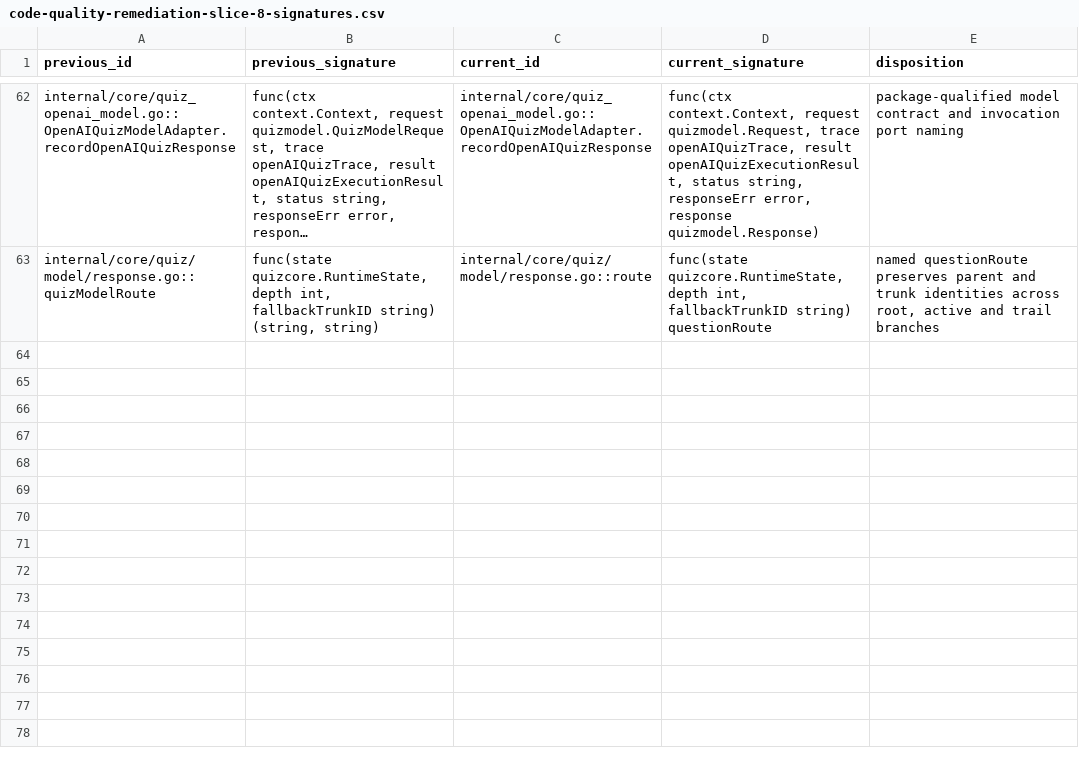
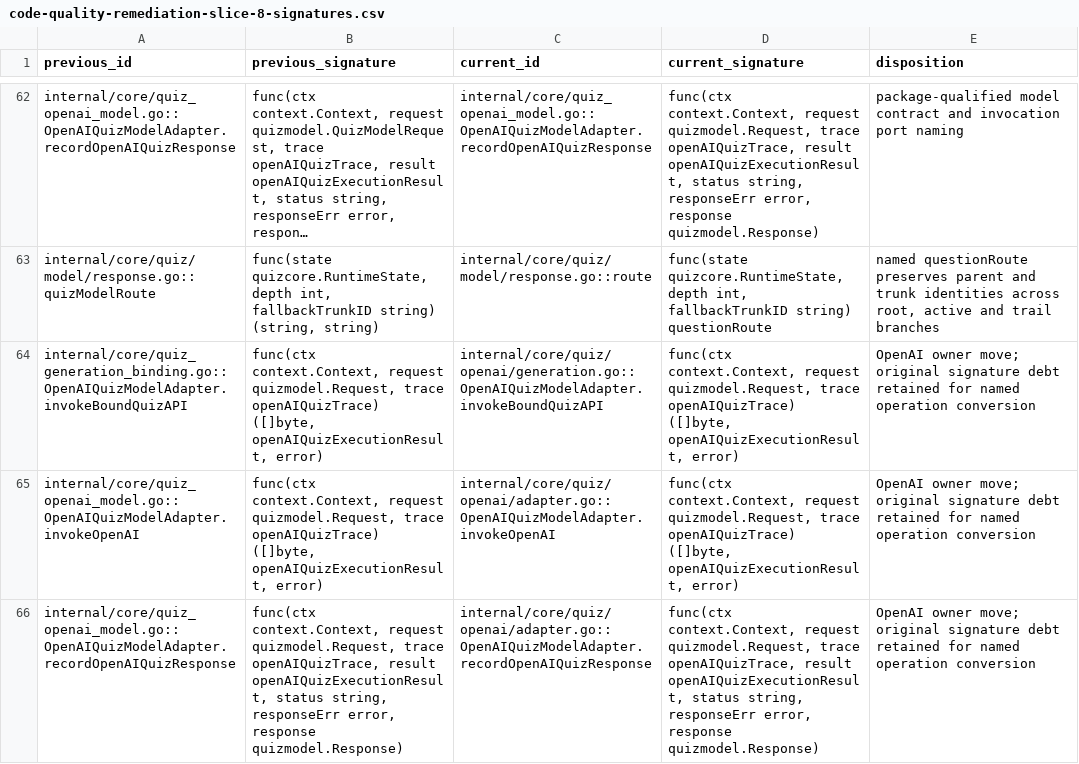
Before and after one commit to adrianpk/chr, a CSV file: ops/default/plan/code-quality-remediation-slice-8-signatures.csv, drawn as a sheet; only a part is shown, gaps mark what is left out; long unchanged cells end in …; the diff names each change by its address in the sheet, - before the commit and + after, or states it on an @@ line.

Commit message:
refactor(quiz): isolate OpenAI HTTP with explicit generation host

```diff
--- a/ops/default/plan/code-quality-remediation-slice-8-signatures.csv
+++ b/ops/default/plan/code-quality-remediation-slice-8-signatures.csv
+row 64: internal/core/quiz_generation_binding.go::OpenAIQuizModelAdapter.invokeBoundQuizAPI | func(ctx context.Context, request quizmodel.Request, trace openAIQuizTrace) ([]byte, openAIQuizExecutionResult, error) | internal/core/quiz/openai/generation.go::OpenAIQuizModelAdapter.invokeBoundQuizAPI | func(ctx context.Context, request quizmodel.Request, trace openAIQuizTrace) ([]byte, openAIQuizExecutionResult, error) | OpenAI owner move; original signature debt retained for named operation conversion
+row 65: internal/core/quiz_openai_model.go::OpenAIQuizModelAdapter.invokeOpenAI | func(ctx context.Context, request quizmodel.Request, trace openAIQuizTrace) ([]byte, openAIQuizExecutionResult, error) | internal/core/quiz/openai/adapter.go::OpenAIQuizModelAdapter.invokeOpenAI | func(ctx context.Context, request quizmodel.Request, trace openAIQuizTrace) ([]byte, openAIQuizExecutionResult, error) | OpenAI owner move; original signature debt retained for named operation conversion
+row 66: internal/core/quiz_openai_model.go::OpenAIQuizModelAdapter.recordOpenAIQuizResponse | func(ctx context.Context, request quizmodel.Request, trace openAIQuizTrace, result openAIQuizExecutionResult, status string, responseErr error, response quizmodel.Response) | internal/core/quiz/openai/adapter.go::OpenAIQuizModelAdapter.recordOpenAIQuizResponse | func(ctx context.Context, request quizmodel.Request, trace openAIQuizTrace, result openAIQuizExecutionResult, status string, responseErr error, response quizmodel.Response) | OpenAI owner move; original signature debt retained for named operation conversion
```
Also changed, not shown: ops/default/plan/code-quality-remediation-core-owners.csv, 24 other files.
